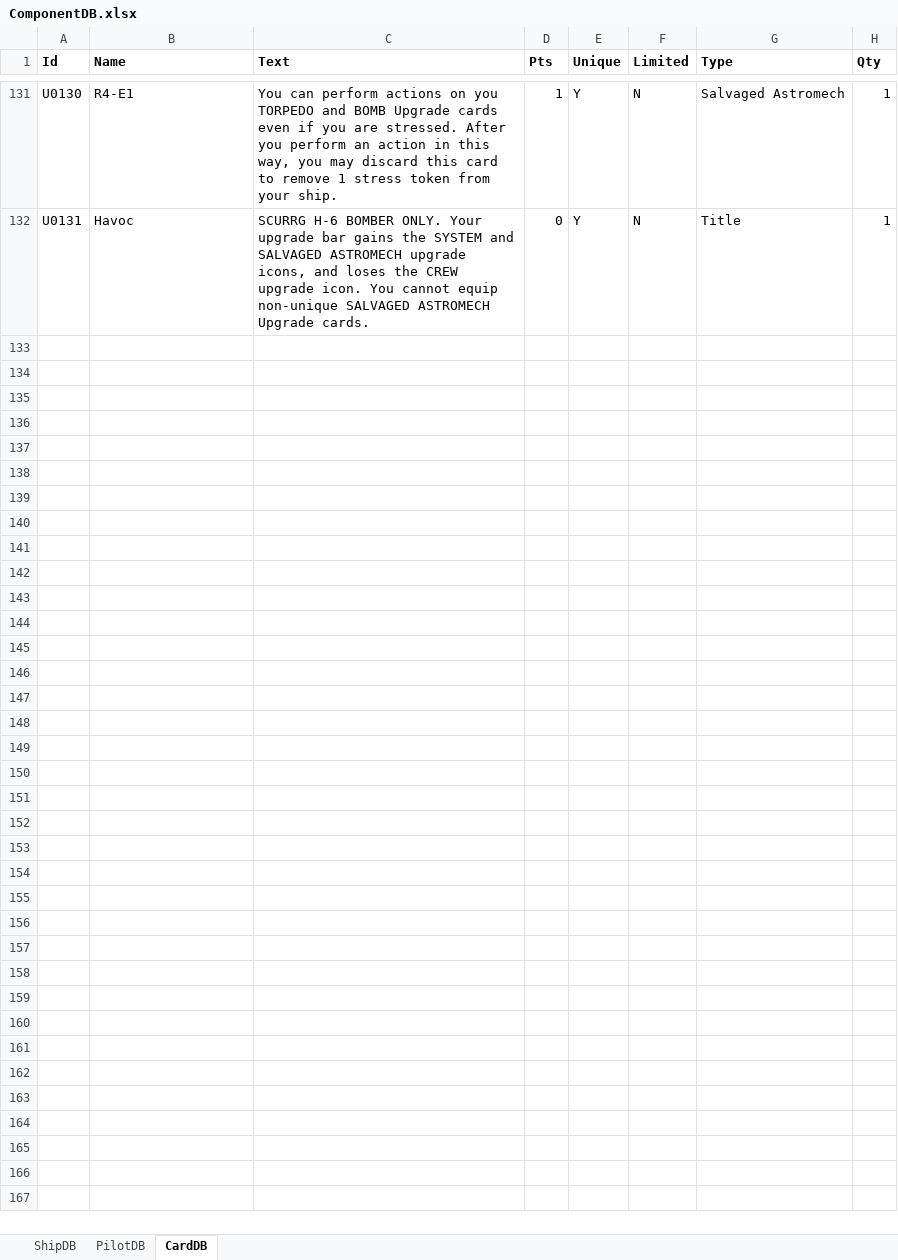
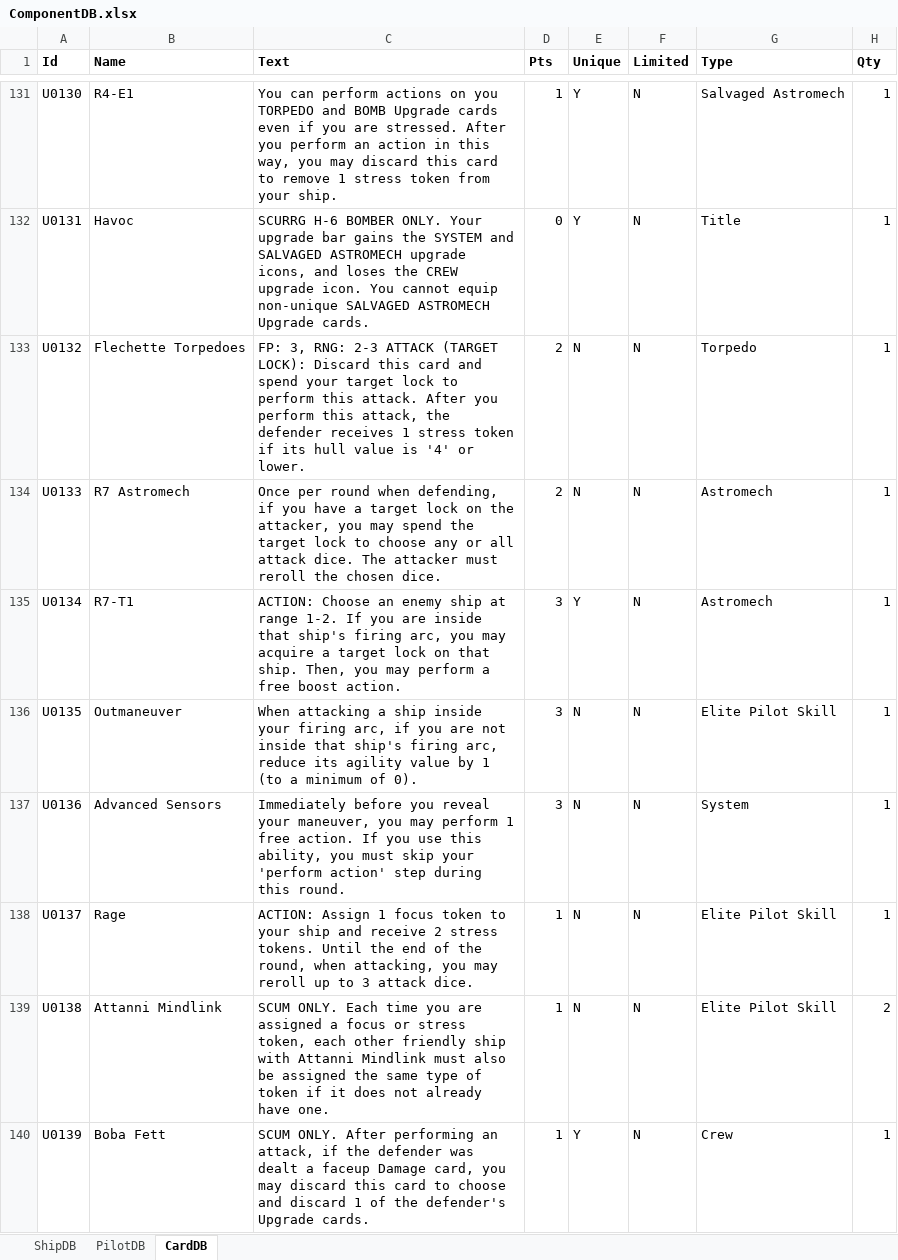
Before and after one commit to D-Reckoning/VadersLittleHelper, an Excel workbook: VadersLittleHelper.Backend/db/ComponentDB.xlsx, sheet CardDB, drawn as a sheet; only a part is shown, gaps mark what is left out; values as stored, in another font and other column widths than the file's, no borders; the diff covers the shown part only; the diff names each change by its address in the sheet, - before the commit and + after, or states it on an @@ line.

Commit message:
update card db

```diff
--- a/VadersLittleHelper.Backend/db/ComponentDB.xlsx (sheet CardDB)
+++ b/VadersLittleHelper.Backend/db/ComponentDB.xlsx (sheet CardDB)
+row 133: U0132 | Flechette Torpedoes | FP: 3, RNG: 2-3 ATTACK (TARGET LOCK): Discard this card and spend your target lock to perform this attack. After you perform this attack, the defender receives 1 stress token if its hull value is '4' or lower. | 2 | N | N | Torpedo | 1
+row 134: U0133 | R7 Astromech | Once per round when defending, if you have a target lock on the attacker, you may spend the target lock to choose any or all attack dice. The attacker must reroll the chosen dice. | 2 | N | N | Astromech | 1
+row 135: U0134 | R7-T1 | ACTION: Choose an enemy ship at range 1-2. If you are inside that ship's firing arc, you may acquire a target lock on that ship. Then, you may perform a free boost action. | 3 | Y | N | Astromech | 1
+row 136: U0135 | Outmaneuver | When attacking a ship inside your firing arc, if you are not inside that ship's firing arc, reduce its agility value by 1 (to a minimum of 0). | 3 | N | N | Elite Pilot Skill | 1
+row 137: U0136 | Advanced Sensors | Immediately before you reveal your maneuver, you may perform 1 free action. If you use this ability, you must skip your 'perform action' step during this round. | 3 | N | N | System | 1
+row 138: U0137 | Rage | ACTION: Assign 1 focus token to your ship and receive 2 stress tokens. Until the end of the round, when attacking, you may reroll up to 3 attack dice. | 1 | N | N | Elite Pilot Skill | 1
+row 139: U0138 | Attanni Mindlink | SCUM ONLY. Each time you are assigned a focus or stress token, each other friendly ship with Attanni Mindlink must also be assigned the same type of token if it does not already have one. | 1 | N | N | Elite Pilot Skill | 2
+row 140: U0139 | Boba Fett | SCUM ONLY. After performing an attack, if the defender was dealt a faceup Damage card, you may discard this card to choose and discard 1 of the defender's Upgrade cards. | 1 | Y | N | Crew | 1
```
Also changed, not shown: 7 added rows and 1 edited cell elsewhere in this sheet, sheet PilotDB, sheet ShipDB.
